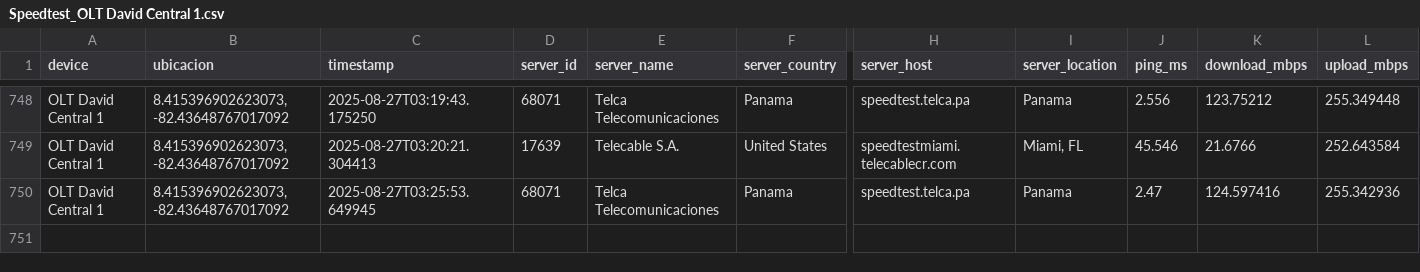
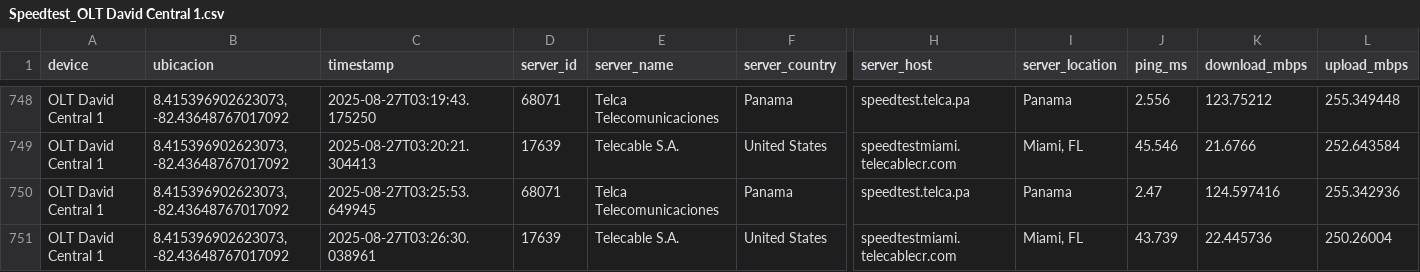
Before and after one commit to NUCsMonitoreo/Sondas-Panama, a CSV file: NUC-SONDA18/Speedtest_OLT David Central 1.csv, drawn as a sheet; only a part is shown, gaps mark what is left out; rows hold the shown columns only; the diff names each change by its address in the sheet, - before the commit and + after, or states it on an @@ line.

```diff
--- a/NUC-SONDA18/Speedtest_OLT David Central 1.csv
+++ b/NUC-SONDA18/Speedtest_OLT David Central 1.csv
+row 751: OLT David Central 1 | 8.415396902623073, -82.43648767017092 | 2025-08-27T03:26:30.038961 | 17639 | Telecable S.A. | United States | speedtestmiami.telecablecr.com | Miami, FL | 43.739 | 22.445736 | 250.26004
```
Also changed, not shown: NUC-SONDA18/Ping Latencia_OLT David Central 1.csv.
